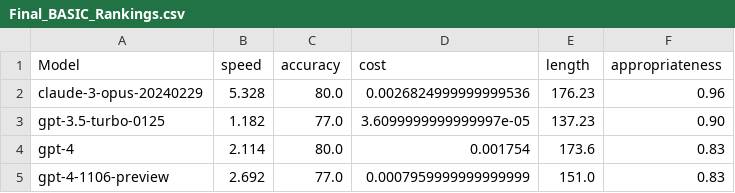
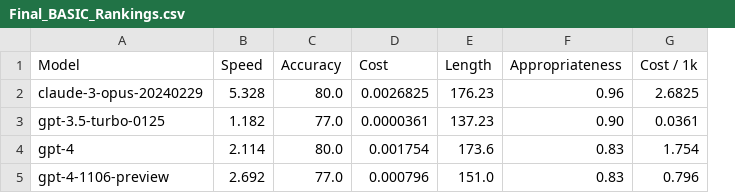
Before and after one commit to ritza-co/BASIC-enterprise-ai-benchmark, a CSV file: results/Final_BASIC_Rankings.csv, drawn as a sheet; removed rows and columns are numbered as before the commit, all else as after; the diff names each change by its address in the sheet, - before the commit and + after, or states it on an @@ line.

Commit message:
added cost / 1k prompts

```diff
--- a/results/Final_BASIC_Rankings.csv
+++ b/results/Final_BASIC_Rankings.csv
-column D (cost), rows 2-5: 0.0026824999999999536 | 3.6099999999999997e-05 | 0.001754 | 0.0007959999999999999
+column D (Cost), rows 2-5: 0.0026825 | 0.0000361 | 0.001754 | 0.000796
+column G (Cost / 1k), rows 2-5: 2.6825 | 0.0361 | 1.754 | 0.796
-B1: speed
+B1: Speed
-C1: accuracy
+C1: Accuracy
-E1: length
+E1: Length
-F1: appropriateness
+F1: Appropriateness
```
